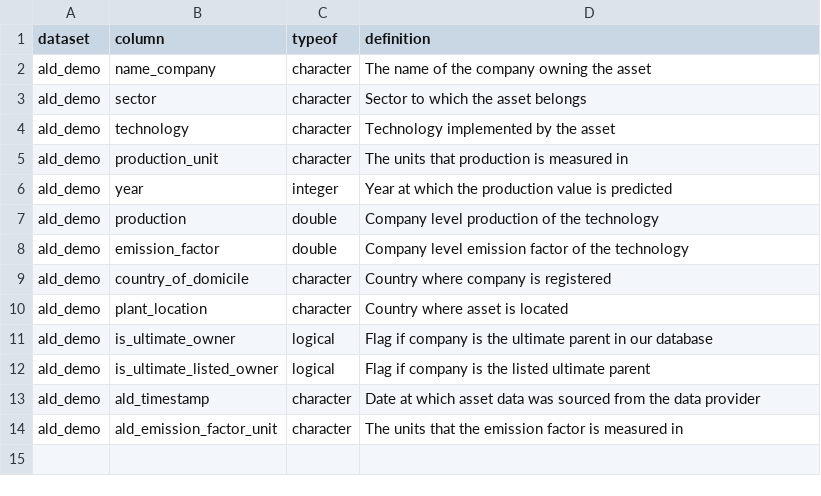
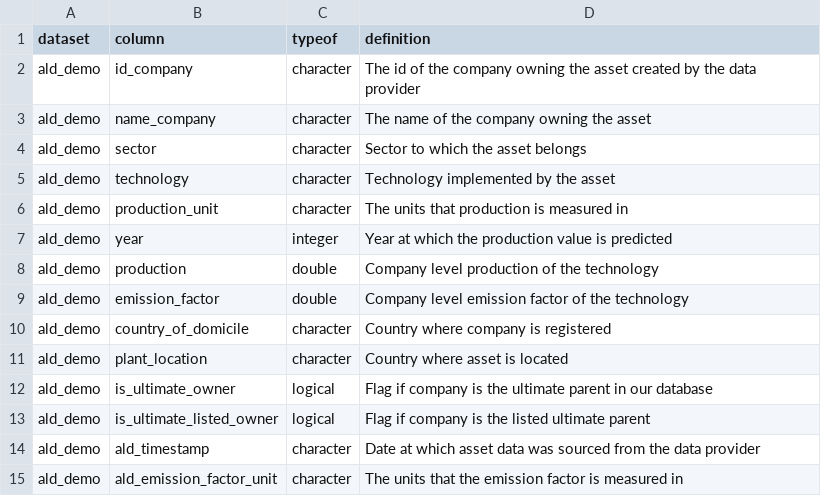
Before and after one commit to RMI-PACTA/r2dii.data, a CSV file: data-raw/data_dictionary/ald_demo.csv, drawn as a sheet.

Commit message:
Add `id_company` to `ald_demo` #215 (#216)

```diff
--- a/data-raw/data_dictionary/ald_demo.csv
+++ b/data-raw/data_dictionary/ald_demo.csv
@@ -1,2 +1,3 @@
 dataset,column,typeof,definition
+ald_demo,id_company,character,The id of the company owning the asset created by the data provider
 ald_demo,name_company,character,The name of the company owning the asset
```
Also changed, not shown: 10 other files.
